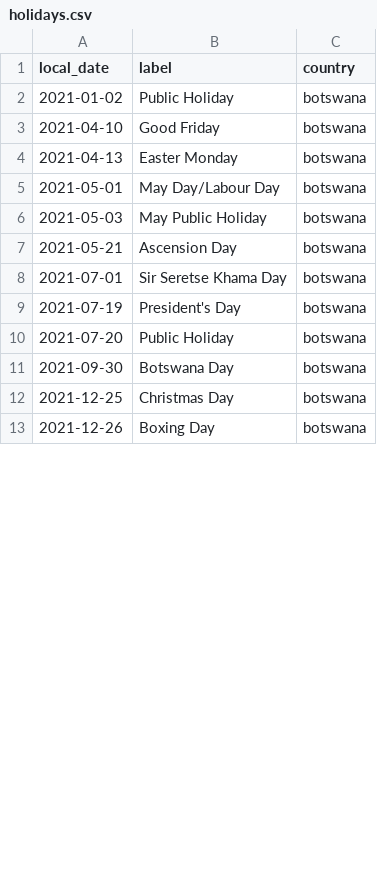
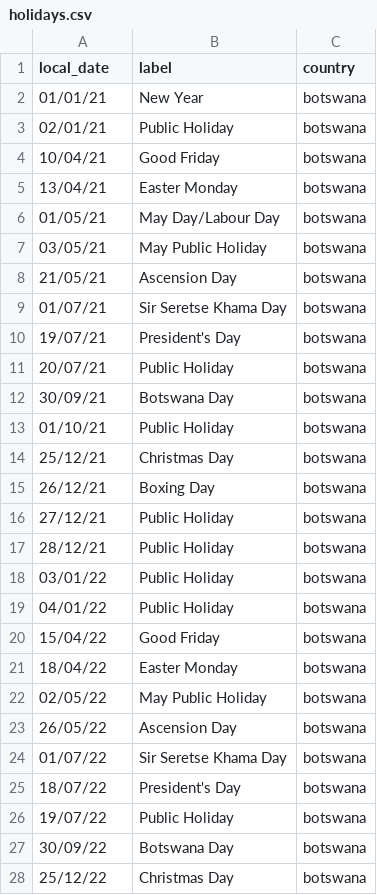
Before and after one commit to salahdin/bhp-utility-systems, a CSV file: holidays.csv, drawn as a sheet; only a part is shown; the diff covers the shown part only.

Commit message:
update holidays file

```diff
--- a/holidays.csv
+++ b/holidays.csv
@@ -1,13 +1,28 @@
 local_date,label,country
-2021-01-02,Public Holiday,botswana
-2021-04-10,Good Friday,botswana
-2021-04-13,Easter Monday,botswana
-2021-05-01,May Day/Labour Day,botswana
-2021-05-03,May Public Holiday,botswana
-2021-05-21,Ascension Day,botswana
-2021-07-01,Sir Seretse Khama Day,botswana
-2021-07-19,President's Day,botswana
-2021-07-20,Public Holiday,botswana
-2021-09-30,Botswana Day,botswana
-2021-12-25,Christmas Day,botswana
-2021-12-26,Boxing Day,botswana
+01/01/21,New Year,botswana
+02/01/21,Public Holiday,botswana
+10/04/21,Good Friday,botswana
+13/04/21,Easter Monday,botswana
+01/05/21,May Day/Labour Day,botswana
+03/05/21,May Public Holiday,botswana
+21/05/21,Ascension Day,botswana
+01/07/21,Sir Seretse Khama Day,botswana
+19/07/21,President's Day,botswana
+20/07/21,Public Holiday,botswana
+30/09/21,Botswana Day,botswana
+01/10/21,Public Holiday,botswana
+25/12/21,Christmas Day,botswana
+26/12/21,Boxing Day,botswana
+27/12/21,Public Holiday,botswana
+28/12/21,Public Holiday,botswana
+03/01/22,Public Holiday,botswana
+04/01/22,Public Holiday,botswana
+15/04/22,Good Friday,botswana
+18/04/22,Easter Monday,botswana
+02/05/22,May Public Holiday,botswana
+26/05/22,Ascension Day,botswana
+01/07/22,Sir Seretse Khama Day,botswana
+18/07/22,President's Day,botswana
+19/07/22,Public Holiday,botswana
+30/09/22,Botswana Day,botswana
+25/12/22,Christmas Day,botswana
```
Also changed, not shown: 17 added rows and 1 edited cell elsewhere in this file.
